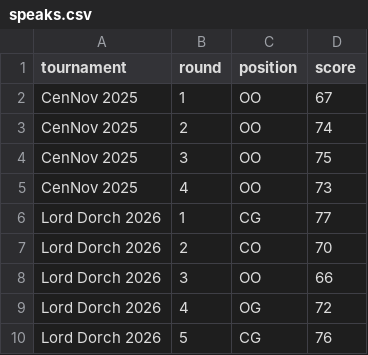
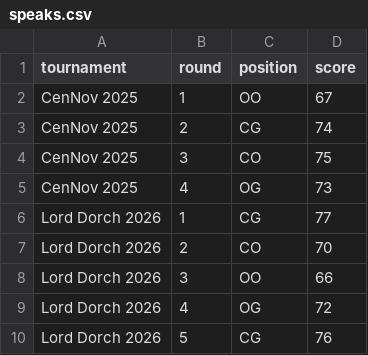
Before and after one commit to kangj-blip/Debate-Speaks, a CSV file: data/speaks.csv, drawn as a sheet.

Commit message:
Update speaks.csv

```diff
--- a/data/speaks.csv
+++ b/data/speaks.csv
@@ -2,5 +2,5 @@ tournament,round,position,score
 CenNov 2025,1,OO,67
-CenNov 2025,2,OO,74
-CenNov 2025,3,OO,75
-CenNov 2025,4,OO,73
+CenNov 2025,2,CG,74
+CenNov 2025,3,CO,75
+CenNov 2025,4,OG,73
 Lord Dorch 2026,1,CG,77
```
